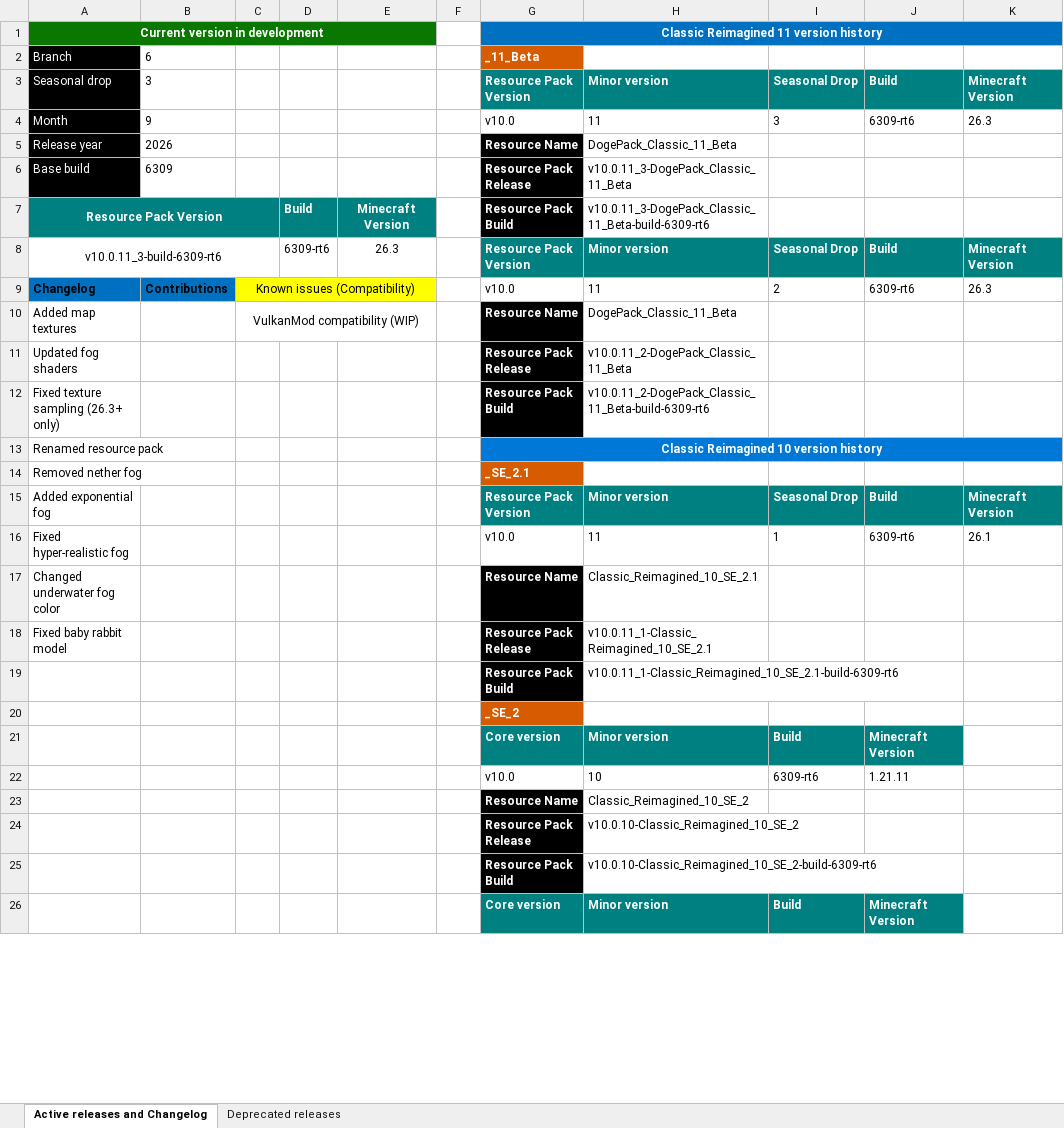
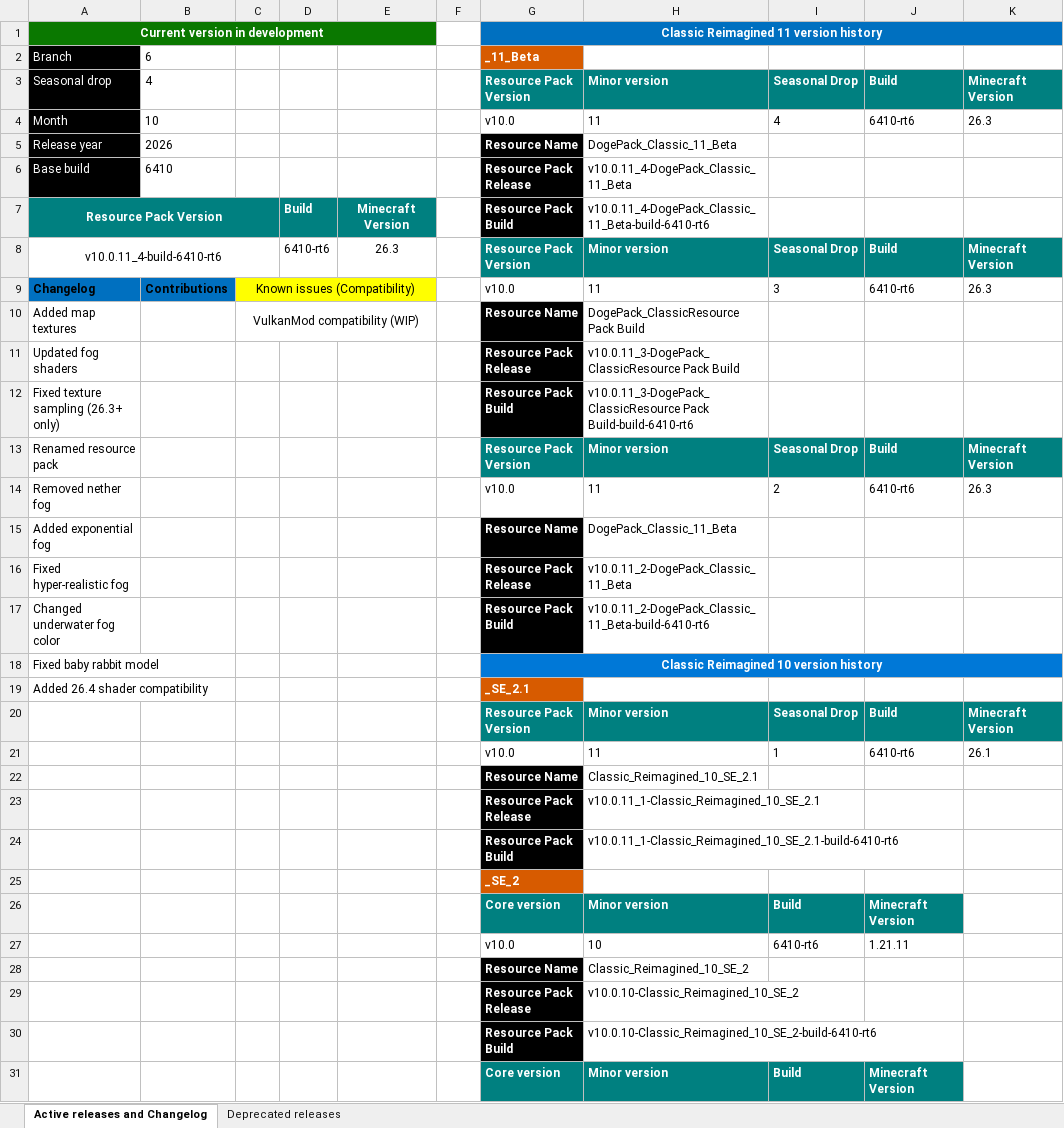
Before and after one commit to DogeStudiosSoftware/Classic-Reimagined, an Excel workbook: version_guide.xlsx, sheet Active releases and Changelog, drawn as a sheet; only a part is shown; values as stored, in another font and other column widths than the file's, no borders; addresses are those after the commit; the diff covers the shown part only; the diff names each change by its address in the sheet, - before the commit and + after, or states it on an @@ line.

Commit message:
Added 26.4 shader compatibility
Adds a new 26.4 shader pack with updated cloud, lightmap, terrain, fog, and texture sampling shaders for newer Minecraft shader formats. This also refreshes the existing 26.3 cloud shader to the newer GLSL version and updates the pack metadata to register the new compatibility range.

```diff
--- a/version_guide.xlsx (sheet Active releases and Changelog)
+++ b/version_guide.xlsx (sheet Active releases and Changelog)
-B3: 3
+B3: 4
-B4: 9
+B4: 10
-I4: 3
+I4: 4
-J4: 6309-rt6
+J4: 6410-rt6
-B6: 6309
+B6: 6410
-H6: v10.0.11_3-DogePack_Classic_11_Beta
+H6: v10.0.11_4-DogePack_Classic_11_Beta
-H7: v10.0.11_3-DogePack_Classic_11_Beta-build-6309-rt6
+H7: v10.0.11_4-DogePack_Classic_11_Beta-build-6410-rt6
-A8: v10.0.11_3-build-6309-rt6
+A8: v10.0.11_4-build-6410-rt6
-D8: 6309-rt6
+D8: 6410-rt6
-I9: 2
+I9: 3
-J9: 6309-rt6
+J9: 6410-rt6
-H10: DogePack_Classic_11_Beta
+H10: DogePack_ClassicResource Pack Build
-H11: v10.0.11_2-DogePack_Classic_11_Beta
+H11: v10.0.11_3-DogePack_ClassicResource Pack Build
-H12: v10.0.11_2-DogePack_Classic_11_Beta-build-6309-rt6
+H12: v10.0.11_3-DogePack_ClassicResource Pack Build-build-6410-rt6
+row 13: Renamed resource pack |  |  |  |  |  | Resource Pack Version | Minor version | Seasonal Drop | Build | Minecraft Version
+row 14: Removed nether fog |  |  |  |  |  | v10.0 | 11 | 2 | 6410-rt6 | 26.3
+row 15: Added exponential fog |  |  |  |  |  | Resource Name | DogePack_Classic_11_Beta
+row 16: Fixed hyper-realistic fog |  |  |  |  |  | Resource Pack Release | v10.0.11_2-DogePack_Classic_11_Beta
+row 17: Changed underwater fog color |  |  |  |  |  | Resource Pack Build | v10.0.11_2-DogePack_Classic_11_Beta-build-6410-rt6
-A18: Renamed resource pack
+A18: Fixed baby rabbit model
-A19: Removed nether fog
+A19: Added 26.4 shader compatibility
-A20: Added exponential fog
+A20: (empty)
-A21: Fixed hyper-realistic fog
+A21: (empty)
-J21: 6309-rt6
+J21: 6410-rt6
-A22: Changed underwater fog color
+A22: (empty)
-A23: Fixed baby rabbit model
+A23: (empty)
-H24: v10.0.11_1-Classic_Reimagined_10_SE_2.1-build-6309-rt6
+H24: v10.0.11_1-Classic_Reimagined_10_SE_2.1-build-6410-rt6
-I27: 6309-rt6
+I27: 6410-rt6
-H30: v10.0.10-Classic_Reimagined_10_SE_2-build-6309-rt6
+H30: v10.0.10-Classic_Reimagined_10_SE_2-build-6410-rt6
```
Also changed, not shown: 18 edited cells elsewhere in this sheet, formulas that keep their value, 8 other files.
